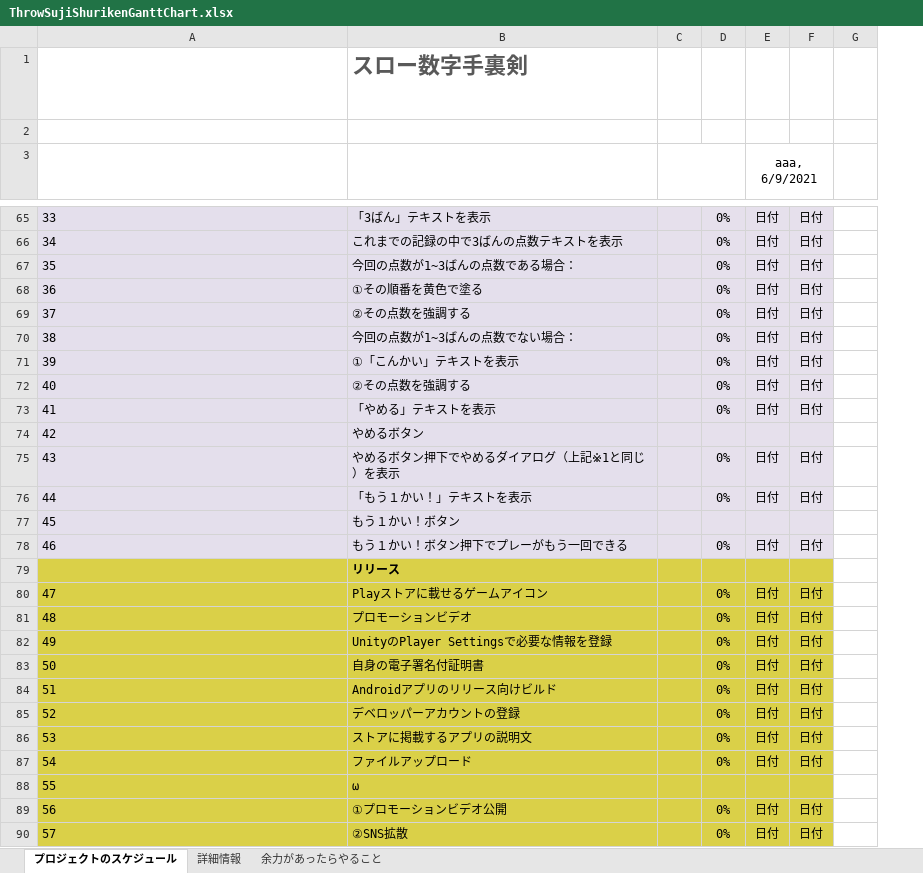
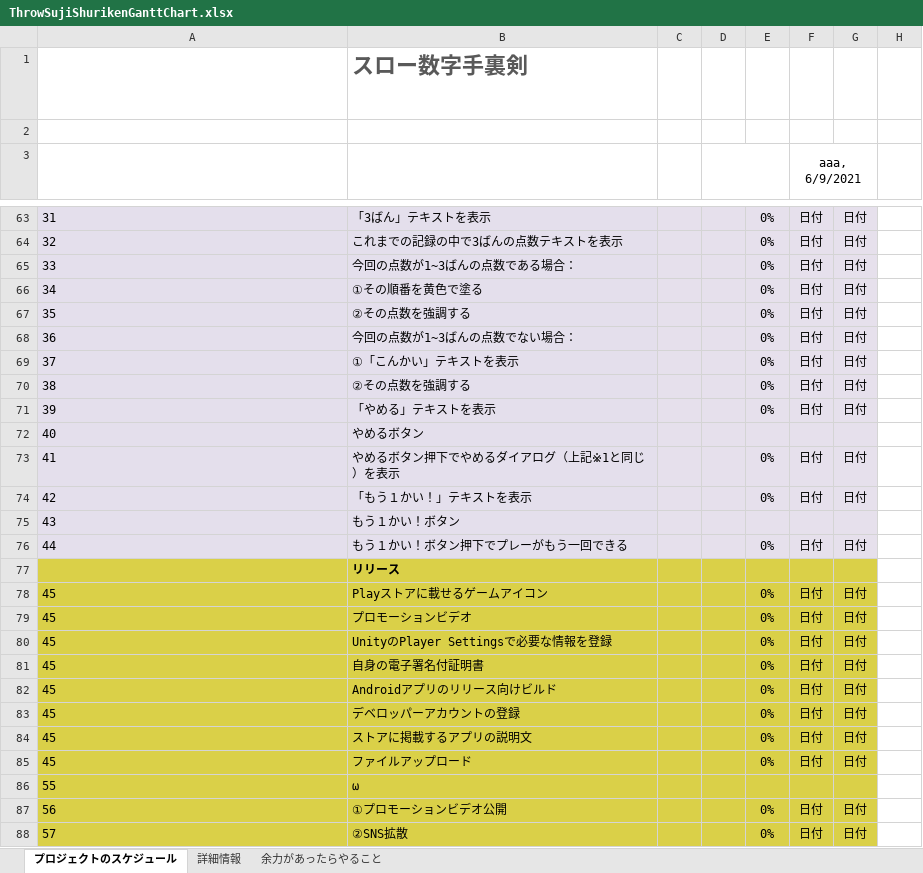
Before and after one commit to Wings-12/SujiShuriken, an Excel workbook: Documents/ThrowSujiShurikenGanttChart.xlsx, sheet プロジェクトのスケジュール, drawn as a sheet; only a part is shown, gaps mark what is left out; long unchanged cells end in …; values as stored, in another font and other column widths than the file's, no borders; charts and pictures and conditional formats not drawn; addresses are those after the commit; the diff covers the shown part only; the diff names each change by its address in the sheet, - before the commit and + after, or states it on an @@ line.

```diff
--- a/Documents/ThrowSujiShurikenGanttChart.xlsx (sheet プロジェクトのスケジュール)
+++ b/Documents/ThrowSujiShurikenGanttChart.xlsx (sheet プロジェクトのスケジュール)
+column C, empty
-A63: 33
+A63: 31
-A64: 34
+A64: 32
-A65: 35
+A65: 33
-A66: 36
+A66: 34
-A67: 37
+A67: 35
-A68: 38
+A68: 36
-A69: 39
+A69: 37
-A70: 40
+A70: 38
-A71: 41
+A71: 39
-A72: 42
+A72: 40
-A73: 43
+A73: 41
-A74: 44
+A74: 42
-A75: 45
+A75: 43
-A76: 46
+A76: 44
-A78: 47
+A78: 45
-A79: 48
+A79: 45
-A80: 49
+A80: 45
-A81: 50
+A81: 45
-A82: 51
+A82: 45
-A83: 52
+A83: 45
-A84: 53
+A84: 45
-A85: 54
+A85: 45
```
Also changed, not shown: 2 removed rows and 19 edited cells elsewhere in this sheet, formulas that keep their value, hidden cells, charts or pictures, 3 other files.
